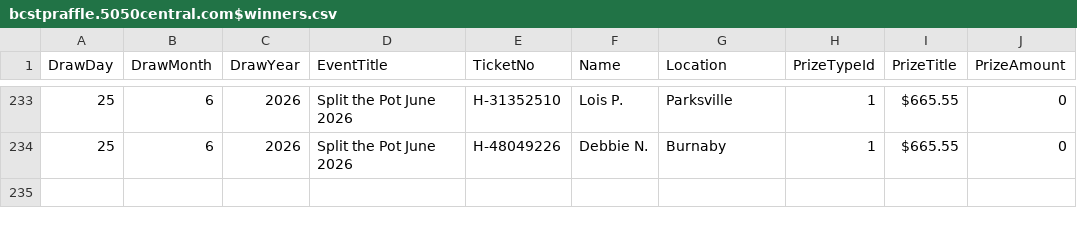
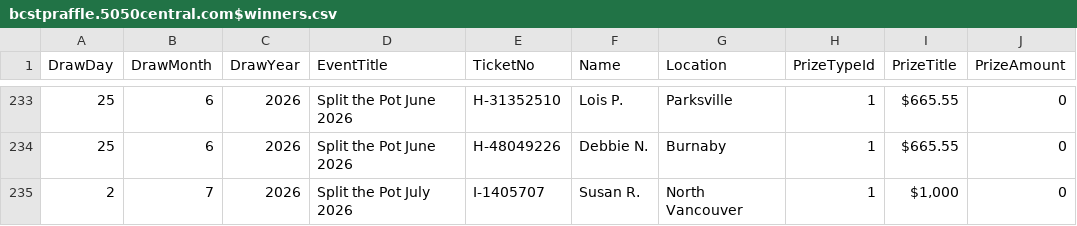
Before and after one commit to AscendFS/winners-list, a CSV file: bcstpraffle.5050central.com$winners.csv, drawn as a sheet; only a part is shown, gaps mark what is left out.

Commit message:
Update bcstpraffle.5050central.com$winners.csv

```diff
--- a/bcstpraffle.5050central.com$winners.csv
+++ b/bcstpraffle.5050central.com$winners.csv
@@ -234 +234,2 @@ DrawDay,DrawMonth,DrawYear,EventTitle,TicketNo,Name,Location,PrizeTypeId,PrizeTi
 25,6,2026,Split the Pot June 2026,H-48049226,Debbie N.,Burnaby,1,"$665.55",0
+2,7,2026,Split the Pot July 2026,I-1405707,Susan R.,North Vancouver,1,"$1,000",0
```
